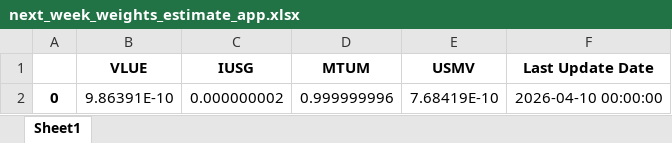
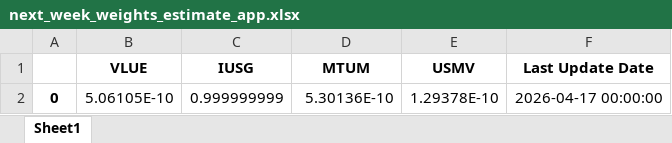
Before and after one commit to LusoNX/portfolio-dashboard, an Excel workbook: next_week_weights_estimate_app.xlsx, sheet Sheet1, drawn as a sheet; values as stored, in another font and other column widths than the file's, no borders; removed rows and columns are numbered as before the commit, all else as after; the diff names each change by its address in the sheet, - before the commit and + after, or states it on an @@ line.

```diff
--- a/next_week_weights_estimate_app.xlsx (sheet Sheet1)
+++ b/next_week_weights_estimate_app.xlsx (sheet Sheet1)
-row 2: 0 | 9.86391E-10 | 0.000000002 | 0.999999996 | 7.68419E-10 | 2026-04-10 00:00:00
+row 2: 0 | 5.06105E-10 | 0.999999999 | 5.30136E-10 | 1.29378E-10 | 2026-04-17 00:00:00
```
Also changed, not shown: portfolio_values_app.xlsx.
